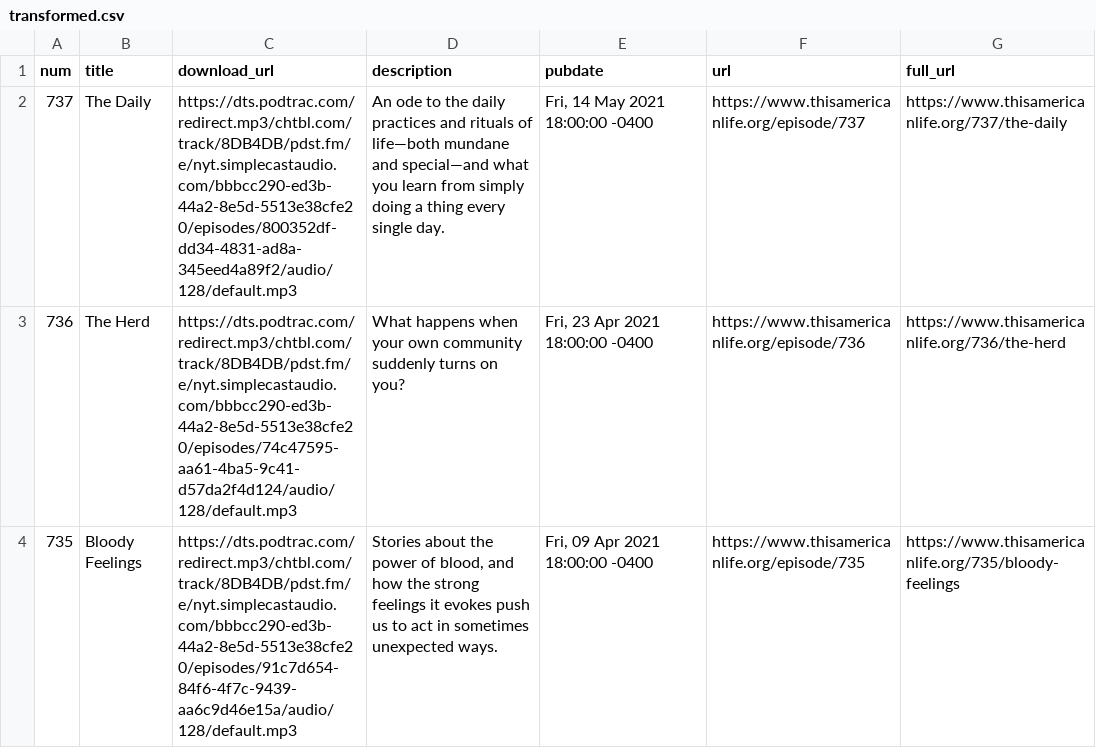
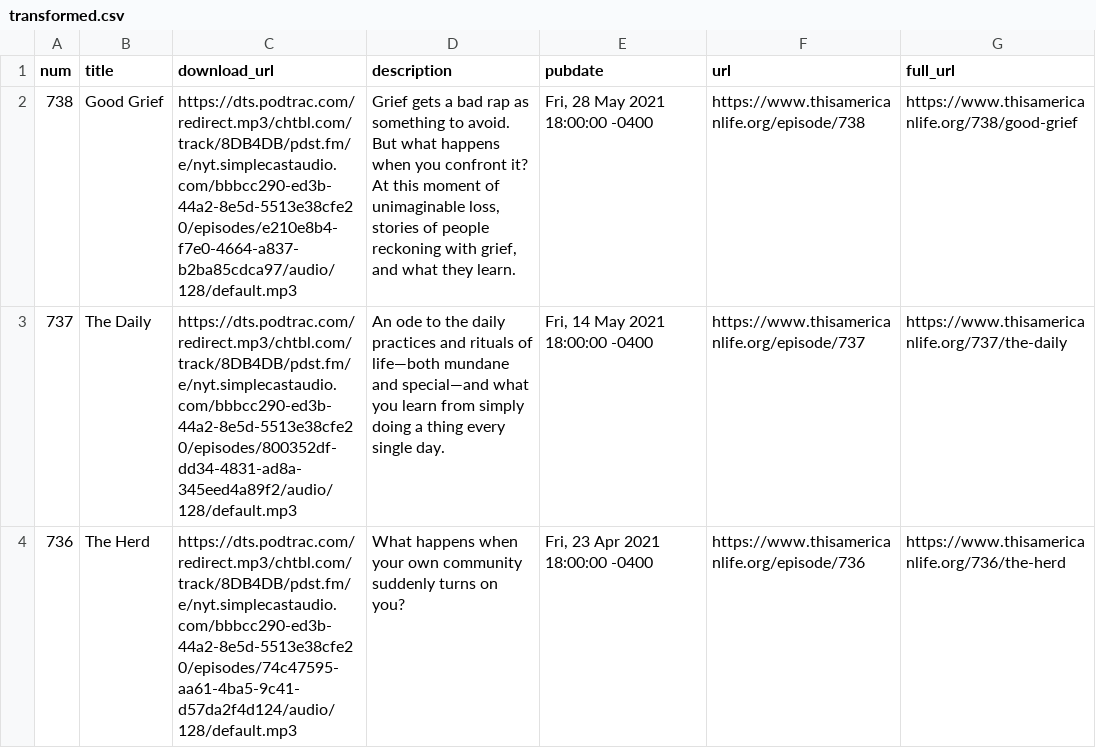
Before and after one commit to dcadata/this-american-life-archive, a CSV file: data/transformed.csv, drawn as a sheet; only a part is shown; the shorter side is filled out with more unchanged rows; the diff covers the shown part only.

```diff
--- a/data/transformed.csv
+++ b/data/transformed.csv
@@ -1,2 +1,3 @@
 num,title,download_url,description,pubdate,url,full_url
+738,Good Grief,https://dts.podtrac.com/redirect.mp3/chtbl.com/track/8DB4DB/pdst.fm/e/nyt.simplecastaudio.com/bbbcc290-ed3b-44a2-8e5d-5513e38cfe20/episodes/e210e8b4-f7e0-4664-a837-b2ba85cdca97/audio/128/default.mp3,"Grief gets a bad rap as something to avoid. But what happens when you confront it? At this moment of unimaginable loss, stories of people reckoning with grief, and what they learn.","Fri, 28 May 2021 18:00:00 -0400",https://www.thisamericanlife.org/episode/738,https://www.thisamericanlife.org/738/good-grief
 737,The Daily,https://dts.podtrac.com/redirect.mp3/chtbl.com/track/8DB4DB/pdst.fm/e/nyt.simplecastaudio.com/bbbcc290-ed3b-44a2-8e5d-5513e38cfe20/episodes/800352df-dd34-4831-ad8a-345eed4a89f2/audio/128/default.mp3,An ode to the daily practices and rituals of life—both mundane and special—and what you learn from simply doing a thing every single day.,"Fri, 14 May 2021 18:00:00 -0400",https://www.thisamericanlife.org/episode/737,https://www.thisamericanlife.org/737/the-daily
```
Also changed, not shown: 2 edited cells elsewhere in this file, data/raw.csv, 1 other file.
